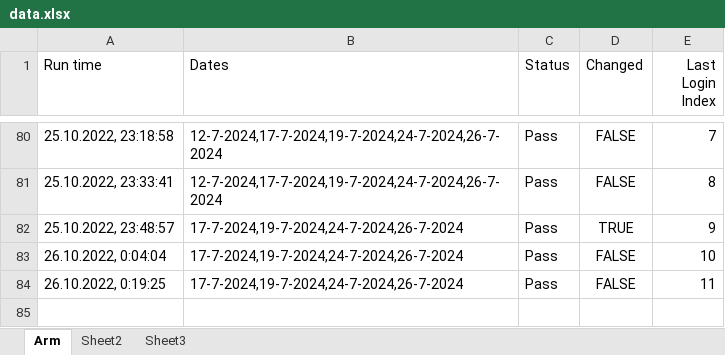
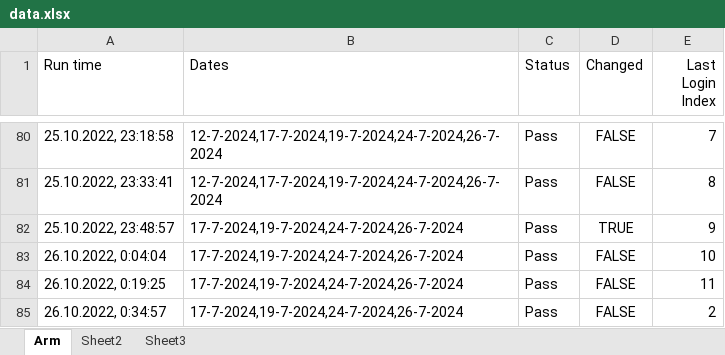
Before and after one commit to GevorgAdamyan/dateCheckerArm, an Excel workbook: data/data.xlsx, sheet Arm, drawn as a sheet; only a part is shown, gaps mark what is left out; values as stored, in another font and other column widths than the file's, no borders; the diff names each change by its address in the sheet, - before the commit and + after, or states it on an @@ line.

Commit message:
Update data file

```diff
--- a/data/data.xlsx (sheet Arm)
+++ b/data/data.xlsx (sheet Arm)
+row 85: 26.10.2022, 0:34:57 | 17-7-2024,19-7-2024,24-7-2024,26-7-2024 | Pass | FALSE | 2
```
